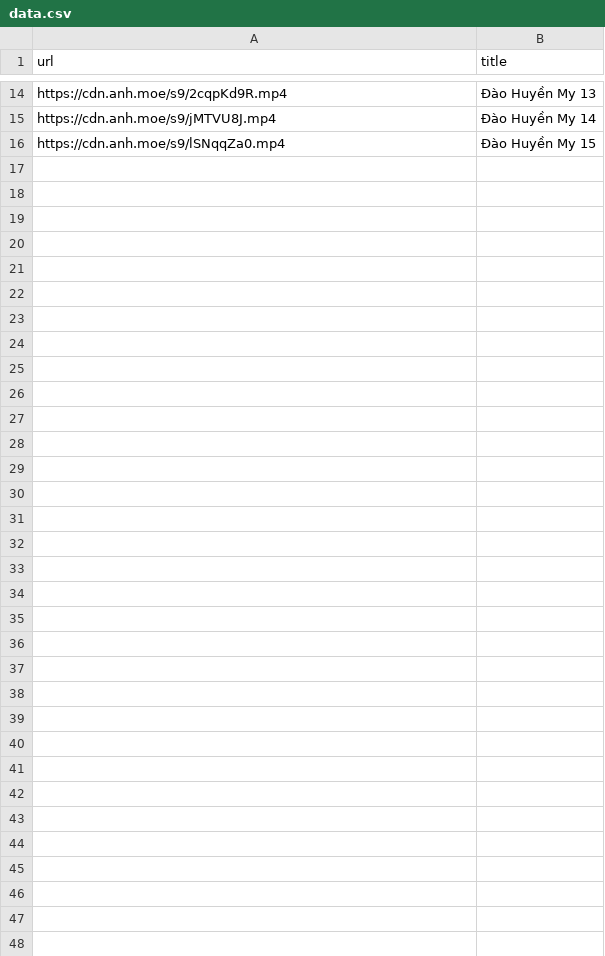
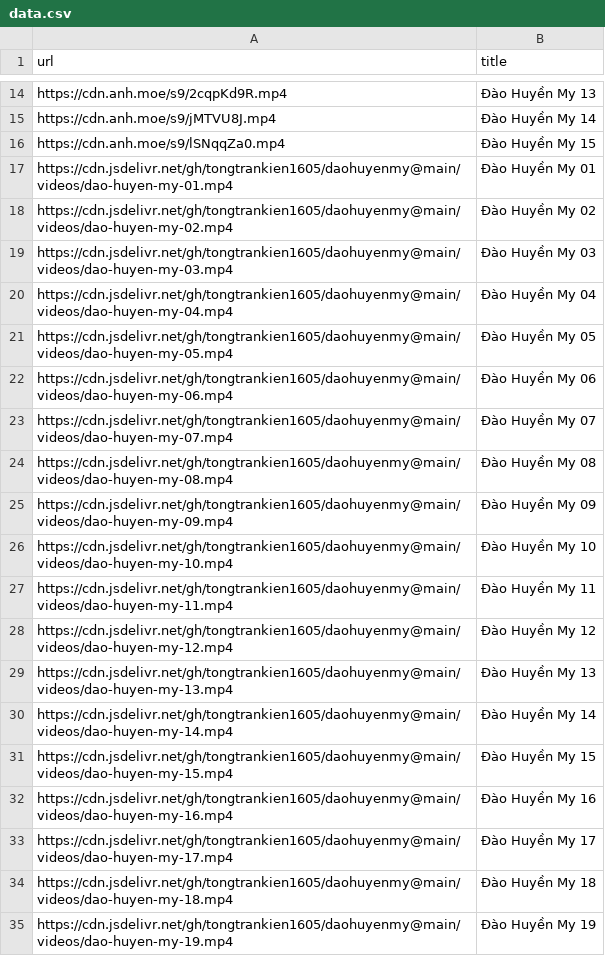
Before and after one commit to tongtrankien1605/video-player, a CSV file: data.csv, drawn as a sheet; only a part is shown, gaps mark what is left out; the diff covers the shown part only; the diff names each change by its address in the sheet, - before the commit and + after, or states it on an @@ line.

Commit message:
Add thêm link video trong data.csv

```diff
--- a/data.csv
+++ b/data.csv
+row 17: https://cdn.jsdelivr.net/gh/tongtrankien1605/daohuyenmy@main/videos/dao-huyen-my-01.mp4 | Đào Huyền My 01
+row 18: https://cdn.jsdelivr.net/gh/tongtrankien1605/daohuyenmy@main/videos/dao-huyen-my-02.mp4 | Đào Huyền My 02
+row 19: https://cdn.jsdelivr.net/gh/tongtrankien1605/daohuyenmy@main/videos/dao-huyen-my-03.mp4 | Đào Huyền My 03
+row 20: https://cdn.jsdelivr.net/gh/tongtrankien1605/daohuyenmy@main/videos/dao-huyen-my-04.mp4 | Đào Huyền My 04
+row 21: https://cdn.jsdelivr.net/gh/tongtrankien1605/daohuyenmy@main/videos/dao-huyen-my-05.mp4 | Đào Huyền My 05
+row 22: https://cdn.jsdelivr.net/gh/tongtrankien1605/daohuyenmy@main/videos/dao-huyen-my-06.mp4 | Đào Huyền My 06
+row 23: https://cdn.jsdelivr.net/gh/tongtrankien1605/daohuyenmy@main/videos/dao-huyen-my-07.mp4 | Đào Huyền My 07
+row 24: https://cdn.jsdelivr.net/gh/tongtrankien1605/daohuyenmy@main/videos/dao-huyen-my-08.mp4 | Đào Huyền My 08
+row 25: https://cdn.jsdelivr.net/gh/tongtrankien1605/daohuyenmy@main/videos/dao-huyen-my-09.mp4 | Đào Huyền My 09
+row 26: https://cdn.jsdelivr.net/gh/tongtrankien1605/daohuyenmy@main/videos/dao-huyen-my-10.mp4 | Đào Huyền My 10
+row 27: https://cdn.jsdelivr.net/gh/tongtrankien1605/daohuyenmy@main/videos/dao-huyen-my-11.mp4 | Đào Huyền My 11
+row 28: https://cdn.jsdelivr.net/gh/tongtrankien1605/daohuyenmy@main/videos/dao-huyen-my-12.mp4 | Đào Huyền My 12
+row 29: https://cdn.jsdelivr.net/gh/tongtrankien1605/daohuyenmy@main/videos/dao-huyen-my-13.mp4 | Đào Huyền My 13
+row 30: https://cdn.jsdelivr.net/gh/tongtrankien1605/daohuyenmy@main/videos/dao-huyen-my-14.mp4 | Đào Huyền My 14
+row 31: https://cdn.jsdelivr.net/gh/tongtrankien1605/daohuyenmy@main/videos/dao-huyen-my-15.mp4 | Đào Huyền My 15
+row 32: https://cdn.jsdelivr.net/gh/tongtrankien1605/daohuyenmy@main/videos/dao-huyen-my-16.mp4 | Đào Huyền My 16
+row 33: https://cdn.jsdelivr.net/gh/tongtrankien1605/daohuyenmy@main/videos/dao-huyen-my-17.mp4 | Đào Huyền My 17
+row 34: https://cdn.jsdelivr.net/gh/tongtrankien1605/daohuyenmy@main/videos/dao-huyen-my-18.mp4 | Đào Huyền My 18
+row 35: https://cdn.jsdelivr.net/gh/tongtrankien1605/daohuyenmy@main/videos/dao-huyen-my-19.mp4 | Đào Huyền My 19
```
Also changed, not shown: 16 added rows elsewhere in this file.
